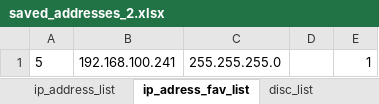
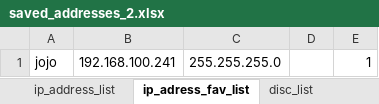
Before and after one commit to Jakubhl/Work, an Excel workbook: IP_setting/saved_addresses_2.xlsx, sheet ip_adress_fav_list, drawn as a sheet; values as stored, in another font and other column widths than the file's, no borders; the diff names each change by its address in the sheet, - before the commit and + after, or states it on an @@ line.

```diff
--- a/IP_setting/saved_addresses_2.xlsx (sheet ip_adress_fav_list)
+++ b/IP_setting/saved_addresses_2.xlsx (sheet ip_adress_fav_list)
-A1: 5
+A1: jojo
```
Also changed, not shown: sheet ip_address_list, sheet disc_list, IP_setting/IP_setting_v2.0/saved_addresses_2.xlsx, 7 other files.
